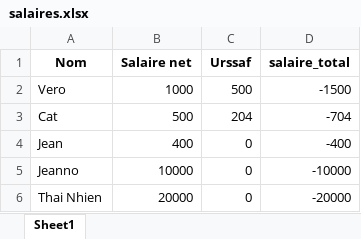
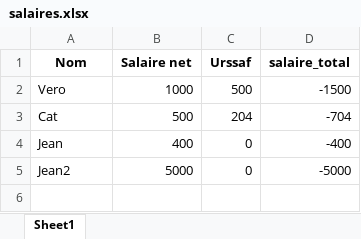
Before and after one commit to thainhienndd/pharmacie_budget_optimization, an Excel workbook: data/sorties/salaires.xlsx, sheet Sheet1, drawn as a sheet; values as stored, in another font and other column widths than the file's, no borders; removed rows and columns are numbered as before the commit, all else as after; the diff names each change by its address in the sheet, - before the commit and + after, or states it on an @@ line.

```diff
--- a/data/sorties/salaires.xlsx (sheet Sheet1)
+++ b/data/sorties/salaires.xlsx (sheet Sheet1)
-row 5: Jeanno | 10000 | 0 | -10000
-row 6: Thai Nhien | 20000 | 0 | -20000
+row 5: Jean2 | 5000 | 0 | -5000
```
Also changed, not shown: 5 other files.
